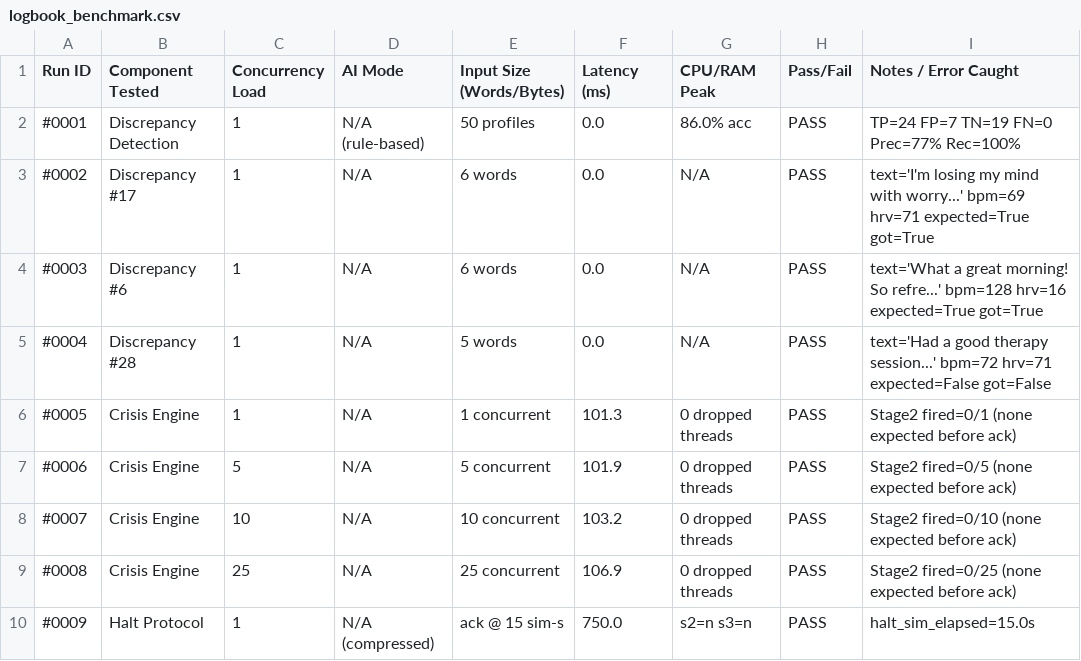
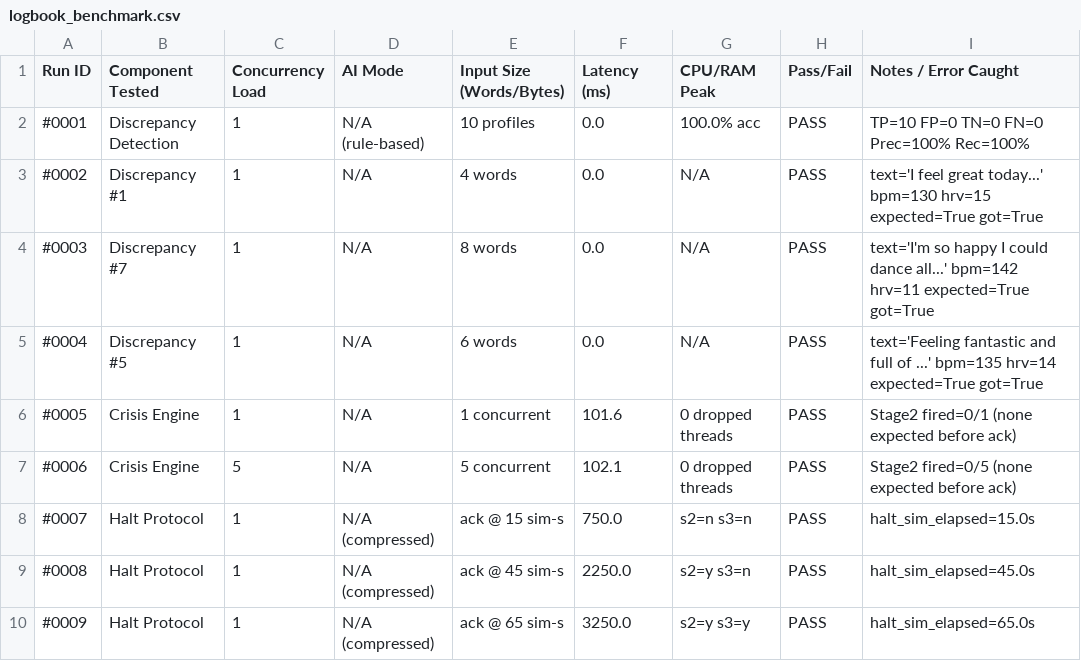
Before and after one commit to dhansikarcs-cs/Sentinel_V_1_, a CSV file: backend/benchmarks/logbook_benchmark.csv, drawn as a sheet; only a part is shown; the diff covers the shown part only.

```diff
--- a/backend/benchmarks/logbook_benchmark.csv
+++ b/backend/benchmarks/logbook_benchmark.csv
@@ -1,10 +1,10 @@
 Run ID,Component Tested,Concurrency Load,AI Mode,Input Size (Words/Bytes),Latency (ms),CPU/RAM Peak,Pass/Fail,Notes / Error Caught
-#0001,Discrepancy Detection,1,N/A (rule-based),50 profiles,0.0,86.0% acc,PASS,TP=24 FP=7 TN=19 FN=0 Prec=77% Rec=100%
-#0002,Discrepancy #17,1,N/A,6 words,0.0,N/A,PASS,text='I'm losing my mind with worry...' bpm=69 hrv=71 expected=True got=True
-#0003,Discrepancy #6,1,N/A,6 words,0.0,N/A,PASS,text='What a great morning! So refre...' bpm=128 hrv=16 expected=True got=True
-#0004,Discrepancy #28,1,N/A,5 words,0.0,N/A,PASS,text='Had a good therapy session...' bpm=72 hrv=71 expected=False got=False
-#0005,Crisis Engine,1,N/A,1 concurrent,101.3,0 dropped threads,PASS,Stage2 fired=0/1 (none expected before ack)
-#0006,Crisis Engine,5,N/A,5 concurrent,101.9,0 dropped threads,PASS,Stage2 fired=0/5 (none expected before ack)
-#0007,Crisis Engine,10,N/A,10 concurrent,103.2,0 dropped threads,PASS,Stage2 fired=0/10 (none expected before ack)
-#0008,Crisis Engine,25,N/A,25 concurrent,106.9,0 dropped threads,PASS,Stage2 fired=0/25 (none expected before ack)
-#0009,Halt Protocol,1,N/A (compressed),ack @ 15 sim-s,750.0,s2=n s3=n,PASS,halt_sim_elapsed=15.0s
+#0001,Discrepancy Detection,1,N/A (rule-based),10 profiles,0.0,100.0% acc,PASS,TP=10 FP=0 TN=0 FN=0 Prec=100% Rec=100%
+#0002,Discrepancy #1,1,N/A,4 words,0.0,N/A,PASS,text='I feel great today...' bpm=130 hrv=15 expected=True got=True
+#0003,Discrepancy #7,1,N/A,8 words,0.0,N/A,PASS,text='I'm so happy I could dance all...' bpm=142 hrv=11 expected=True got=True
+#0004,Discrepancy #5,1,N/A,6 words,0.0,N/A,PASS,text='Feeling fantastic and full of ...' bpm=135 hrv=14 expected=True got=True
+#0005,Crisis Engine,1,N/A,1 concurrent,101.6,0 dropped threads,PASS,Stage2 fired=0/1 (none expected before ack)
+#0006,Crisis Engine,5,N/A,5 concurrent,102.1,0 dropped threads,PASS,Stage2 fired=0/5 (none expected before ack)
+#0007,Halt Protocol,1,N/A (compressed),ack @ 15 sim-s,750.0,s2=n s3=n,PASS,halt_sim_elapsed=15.0s
+#0008,Halt Protocol,1,N/A (compressed),ack @ 45 sim-s,2250.0,s2=y s3=n,PASS,halt_sim_elapsed=45.0s
+#0009,Halt Protocol,1,N/A (compressed),ack @ 65 sim-s,3250.0,s2=y s3=y,PASS,halt_sim_elapsed=65.0s
```
Also changed, not shown: 4 added rows and 118 edited cells elsewhere in this file, 33 other files.
